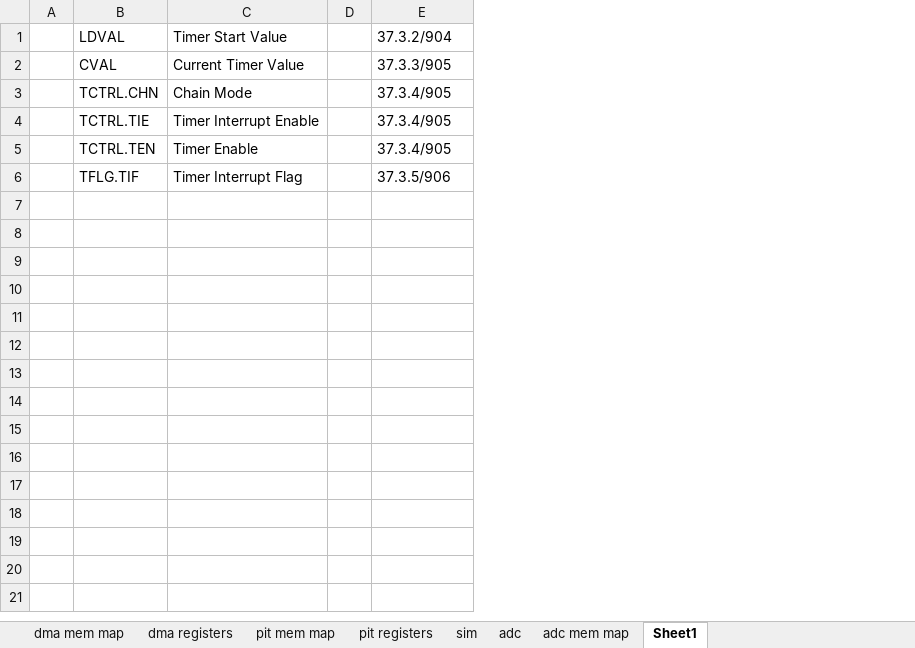
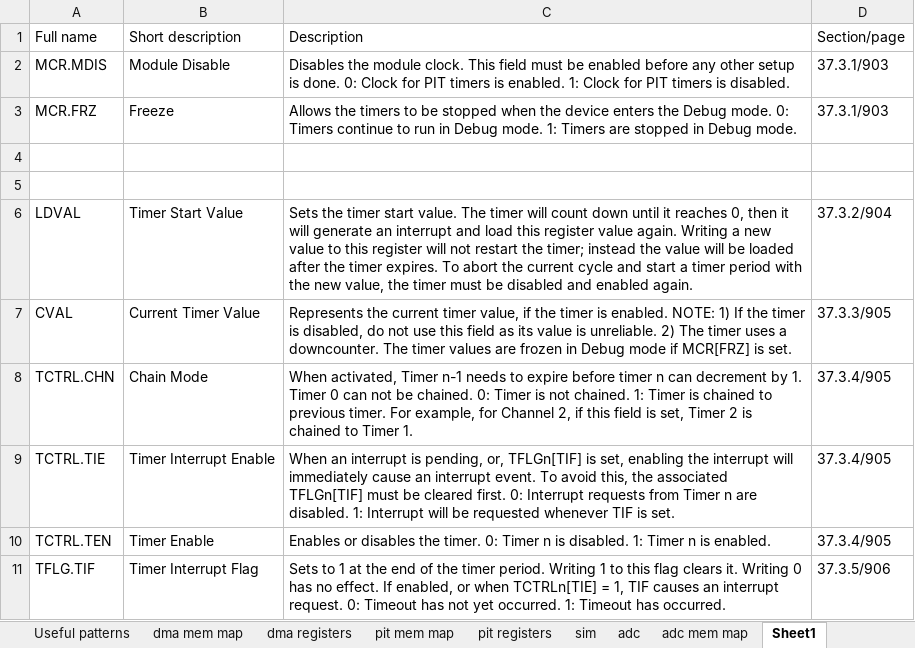
Before and after one commit to sci-bots/teensy-minimal-rpc, an Excel workbook: teensy_minimal_rpc/notebooks/register-field-descriptions.xlsx, sheet Sheet1, drawn as a sheet; values as stored, in another font and other column widths than the file's, no borders; removed rows and columns are numbered as before the commit, all else as after; the diff names each change by its address in the sheet, - before the commit and + after, or states it on an @@ line.

```diff
--- a/teensy_minimal_rpc/notebooks/register-field-descriptions.xlsx (sheet Sheet1)
+++ b/teensy_minimal_rpc/notebooks/register-field-descriptions.xlsx (sheet Sheet1)
+sheet tab: Useful patterns
-column A, empty
-column D, empty
+column C, rows 6-11: Sets the timer start value. The timer will count down until it reaches 0, then it will generate an interrupt and load this register value again. Writing a new value to this register will not restart the timer; instead the value will be loaded after the timer expires. To abort the current cycle and start a timer period with the new value, the timer must be disabled and enabled again. | Represents the current timer value, if the timer is enabled. NOTE: 1) If the timer is disabled, do not use this field as its value is unreliable. 2) The timer uses a downcounter. The timer values are frozen in Debug mode if MCR[FRZ] is set. | When activated, Timer n-1 needs to expire before timer n can decrement by 1. Timer 0 can not be chained. 0: Timer is not chained. 1: Timer is chained to previous timer. For example, for Channel 2, if this field is set, Timer 2 is chained to Timer 1. | When an interrupt is pending, or, TFLGn[TIF] is set, enabling the interrupt will immediately cause an interrupt event. To avoid this, the associated TFLGn[TIF] must be cleared first. 0: Interrupt requests from Timer n are disabled. 1: Interrupt will be requested whenever TIF is set. | Enables or disables the timer. 0: Timer n is disabled. 1: Timer n is enabled. | Sets to 1 at the end of the timer period. Writing 1 to this flag clears it. Writing 0 has no effect. If enabled, or when TCTRLn[TIE] = 1, TIF causes an interrupt request. 0: Timeout has not yet occurred. 1: Timeout has occurred.
+row 1: Full name | Short description | Description | Section/page
+row 2: MCR.MDIS | Module Disable | Disables the module clock. This field must be enabled before any other setup is done. 0: Clock for PIT timers is enabled. 1: Clock for PIT timers is disabled. | 37.3.1/903
+row 3: MCR.FRZ | Freeze | Allows the timers to be stopped when the device enters the Debug mode. 0: Timers continue to run in Debug mode. 1: Timers are stopped in Debug mode. | 37.3.1/903
+row 4: (empty)
+row 5: (empty)
```
Also changed, not shown: sheet dma mem map.
